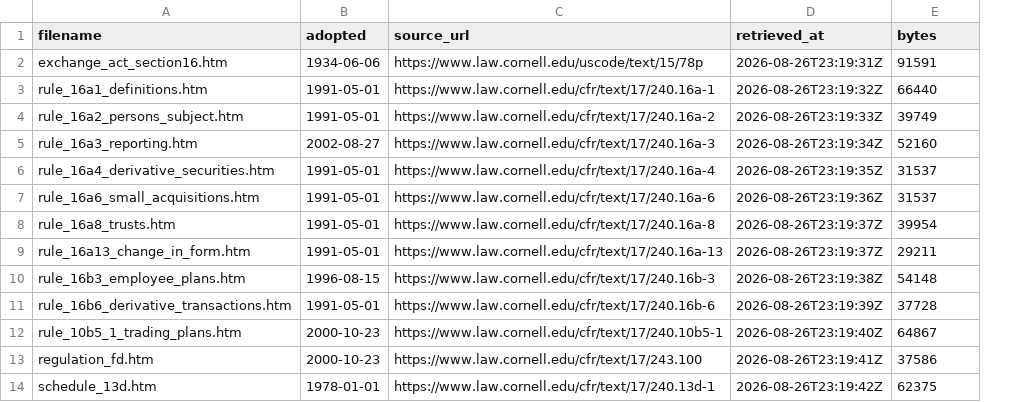
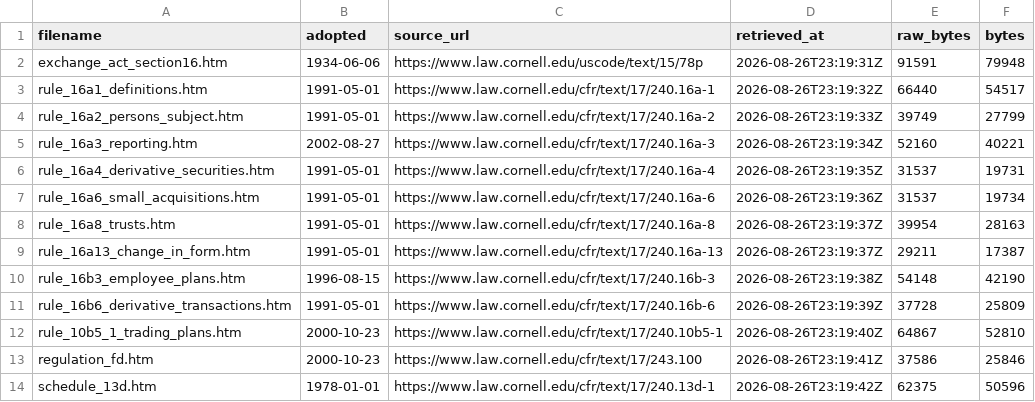
Before and after one commit to phykit/fntn, a TSV file: corpora/us/_manifest.tsv, drawn as a sheet; the diff names each change by its address in the sheet, - before the commit and + after, or states it on an @@ line.

```diff
--- a/corpora/us/_manifest.tsv
+++ b/corpora/us/_manifest.tsv
+column F (bytes), rows 2-14: 79948 | 54517 | 27799 | 40221 | 19731 | 19734 | 28163 | 17387 | 42190 | 25809 | 52810 | 25846 | 50596
-E1: bytes
+E1: raw_bytes
```
Also changed, not shown: 16 other files.
